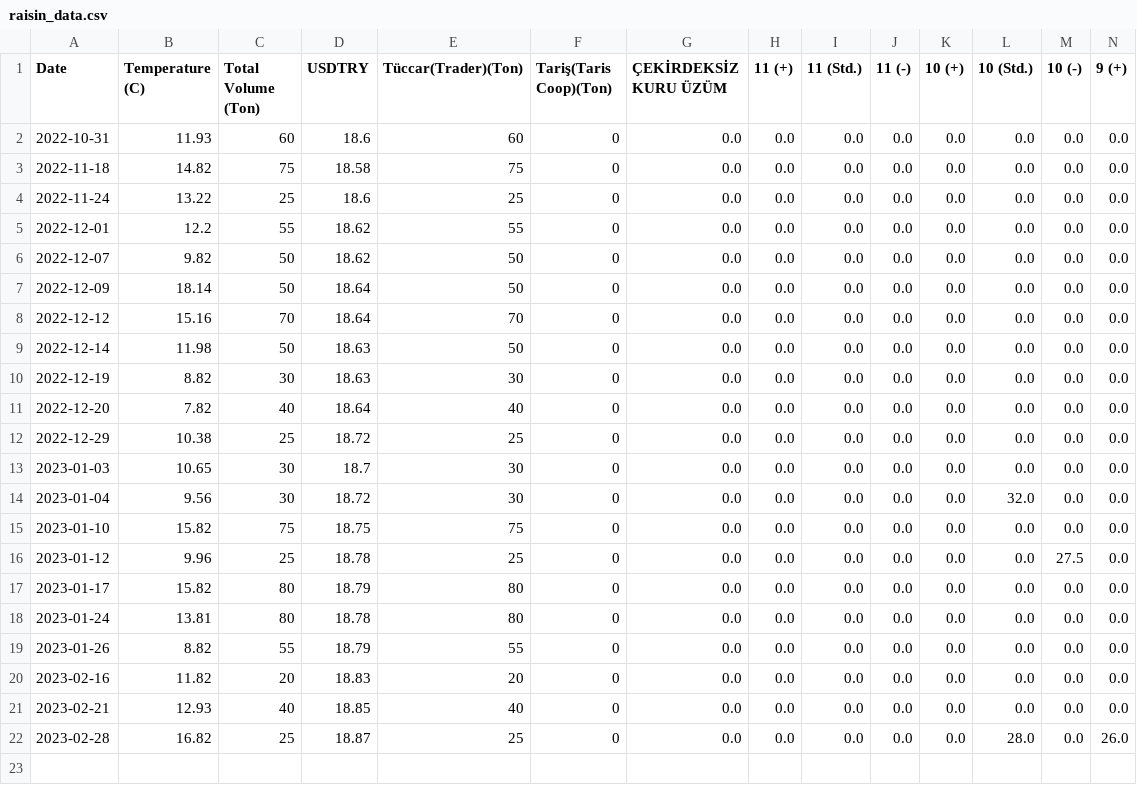
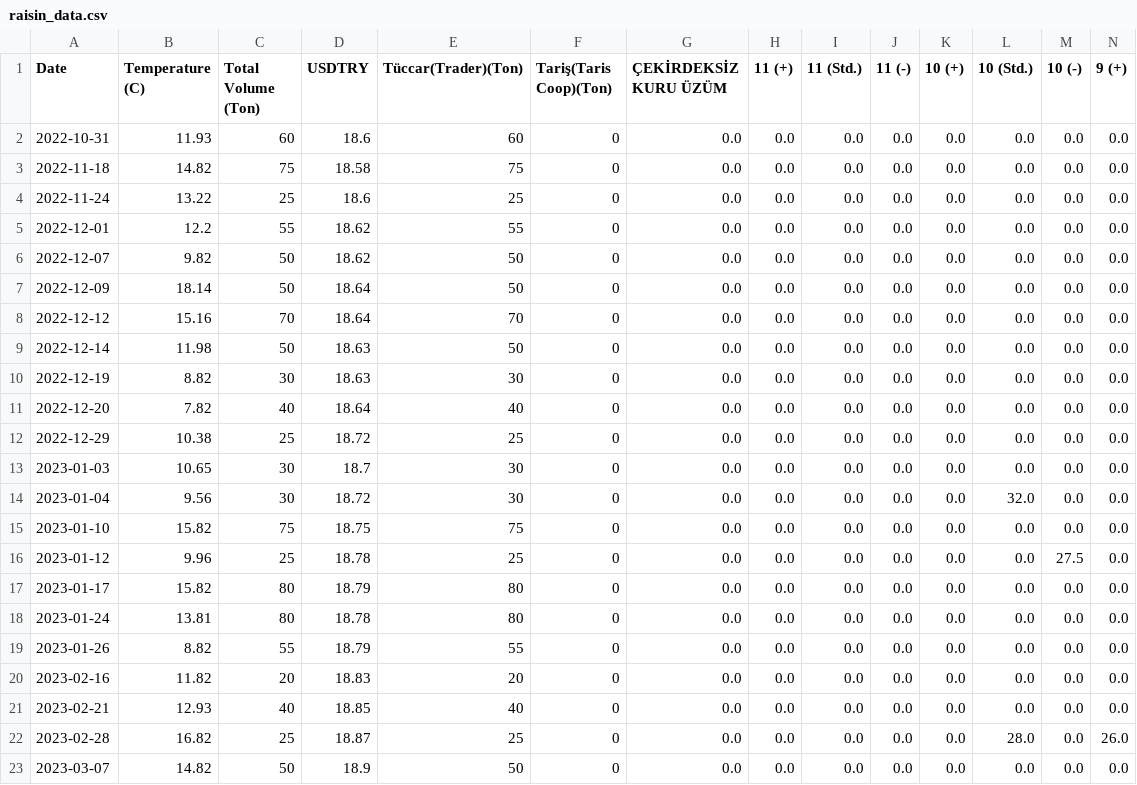
Before and after one commit to alperade/data-raisin-price-analysis, a CSV file: raisin_data.csv, drawn as a sheet; only a part is shown; rows hold the shown columns only; the diff names each change by its address in the sheet, - before the commit and + after, or states it on an @@ line.

Commit message:
New data for 3/7

```diff
--- a/raisin_data.csv
+++ b/raisin_data.csv
+row 23: 2023-03-07 | 14.82 | 50 | 18.9 | 50 | 0 | 0.0 | 0.0 | 0.0 | 0.0 | 0.0 | 0.0 | 0.0 | 0.0
```
